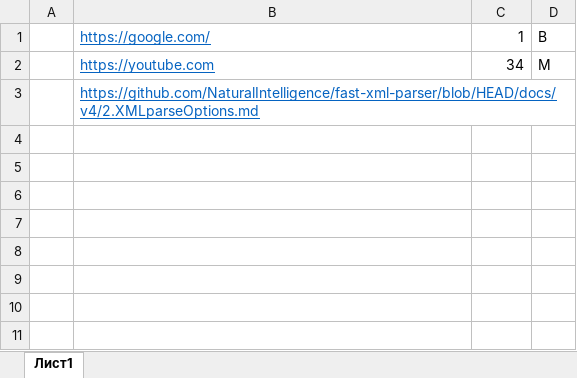
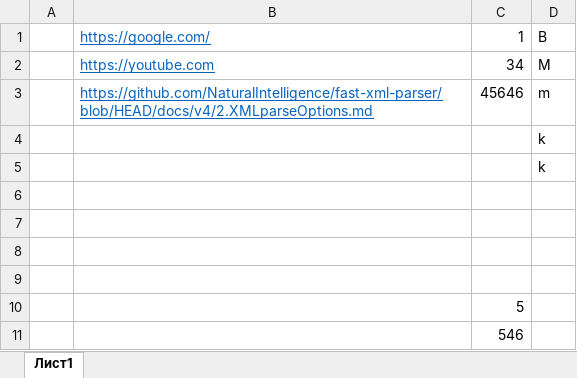
Before and after one commit to askerrrr/app, an Excel workbook: file.xlsx, sheet Лист1, drawn as a sheet; values as stored, in another font and other column widths than the file's, no borders; charts and pictures not drawn; addresses are those after the commit; the diff names each change by its address in the sheet, - before the commit and + after, or states it on an @@ line.

Commit message:
processing of empty cells

```diff
--- a/file.xlsx (sheet Лист1)
+++ b/file.xlsx (sheet Лист1)
+row 3:  | https://github.com/NaturalIntelligence/fast-xml-parser/blob/HEAD/docs/v4/2.XMLparseOptions.md | 45646 | m
+row 4:  |  |  | k
+row 5:  |  |  | k
-B6: https://github.com/NaturalIntelligence/fast-xml-parser/blob/HEAD/docs/v4/2.XMLparseOptions.md
+B6: (empty)
+row 7: (empty)
+row 8: (empty)
+row 9: (empty)
+row 10:  |  | 5
+row 11:  |  | 546
```
Also changed, not shown: 5 other files.
